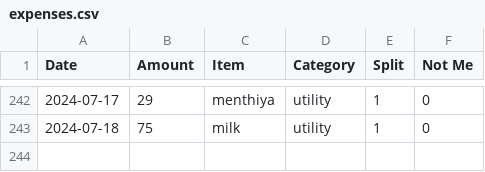
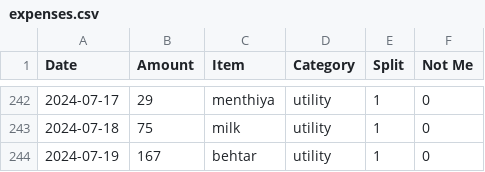
Before and after one commit to MBUYt0n/expense-tracker, a CSV file: expenses.csv, drawn as a sheet; only a part is shown, gaps mark what is left out; the diff names each change by its address in the sheet, - before the commit and + after, or states it on an @@ line.

```diff
--- a/expenses.csv
+++ b/expenses.csv
+row 244: 2024-07-19 | 167 | behtar | utility | 1 | 0
```
Also changed, not shown: 2 other files.
